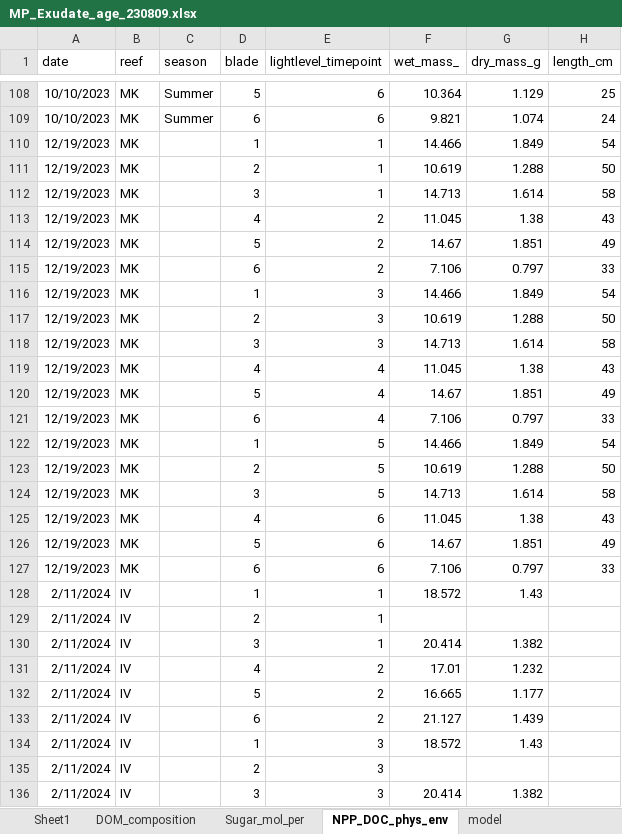
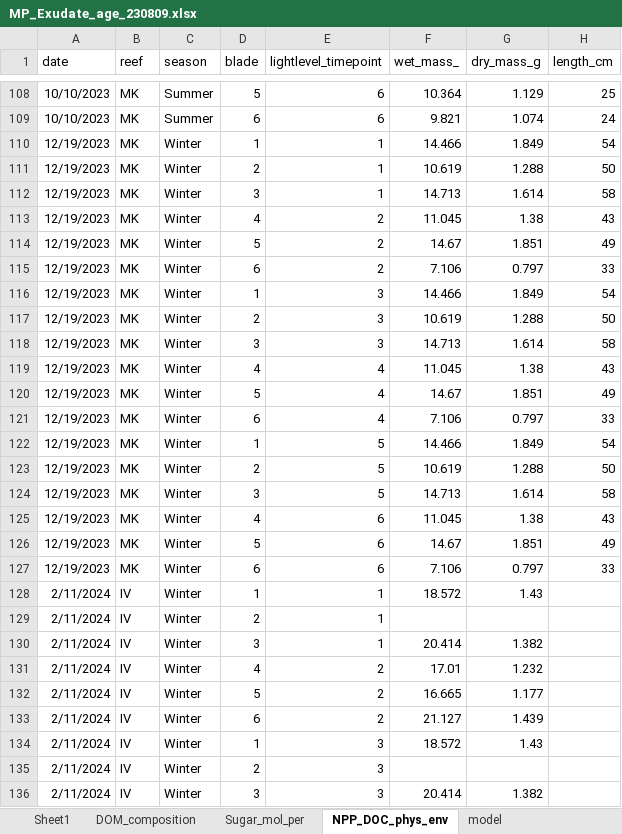
Before and after one commit to chance-english/Giant_Kelp_DOC, an Excel workbook: Data/MP_Exudate_age_230809.xlsx, sheet NPP_DOC_phys_env, drawn as a sheet; only a part is shown, gaps mark what is left out; values as stored, in another font and other column widths than the file's, no borders; the diff covers the shown part only; the diff names each change by its address in the sheet, - before the commit and + after, or states it on an @@ line.

```diff
--- a/Data/MP_Exudate_age_230809.xlsx (sheet NPP_DOC_phys_env)
+++ b/Data/MP_Exudate_age_230809.xlsx (sheet NPP_DOC_phys_env)
-C110:C136 (season): (empty)
+C110:C136 (season): Winter
```
Also changed, not shown: 27 edited cells elsewhere in this sheet, Data/DOM_remineralization.xlsx, 5 other files.
